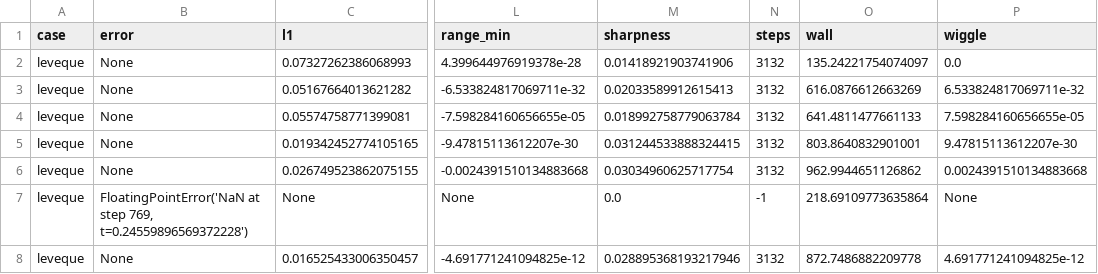
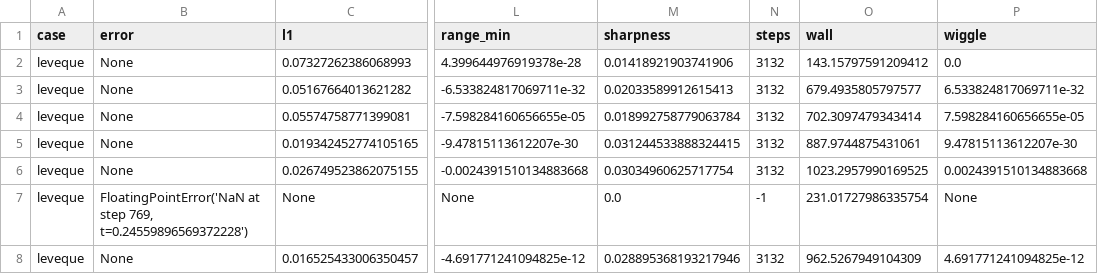
Before and after one commit to younglin90/claudeCFD, a TSV file: results/T-MLP-u/paper_benchmark_leveque_N100_current.tsv, drawn as a sheet; only a part is shown, gaps mark what is left out; the diff names each change by its address in the sheet, - before the commit and + after, or states it on an @@ line.

```diff
--- a/results/T-MLP-u/paper_benchmark_leveque_N100_current.tsv
+++ b/results/T-MLP-u/paper_benchmark_leveque_N100_current.tsv
-O2 (wall): 135.24221754074097
+O2 (wall): 143.15797591209412
-O3 (wall): 616.0876612663269
+O3 (wall): 679.4935805797577
-O4 (wall): 641.4811477661133
+O4 (wall): 702.3097479343414
-O5 (wall): 803.8640832901001
+O5 (wall): 887.9744875431061
-O6 (wall): 962.9944651126862
+O6 (wall): 1023.2957990169525
-O7 (wall): 218.69109773635864
+O7 (wall): 231.01727986335754
-O8 (wall): 872.7486882209778
+O8 (wall): 962.5267949104309
```
Also changed, not shown: results/T-MLP-u/paper_benchmark_double_mach_tri_paper.tsv, results/T-MLP-u/paper_benchmark_mach3_step_tri_paper.tsv, 13 other files.
